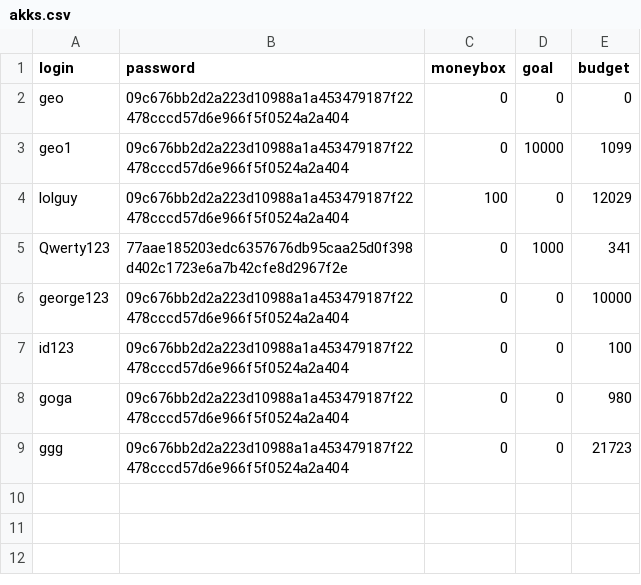
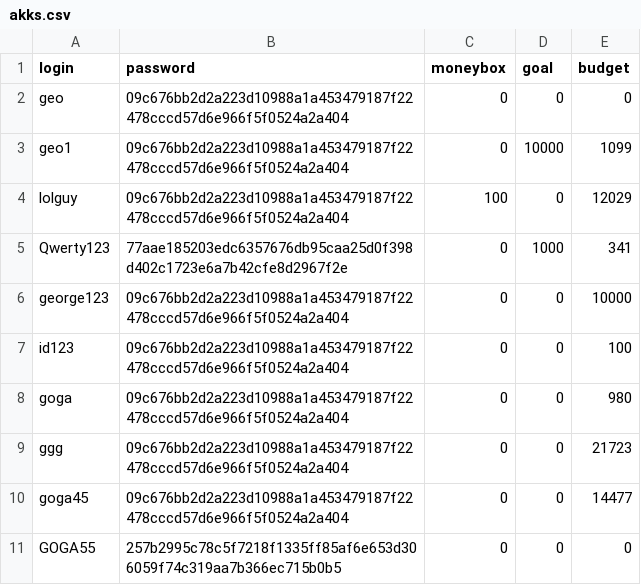
Before and after one commit to vivatttt/Bot-Accountant, a CSV file: app/csvy/akks.csv, drawn as a sheet; the diff names each change by its address in the sheet, - before the commit and + after, or states it on an @@ line.

```diff
--- a/app/csvy/akks.csv
+++ b/app/csvy/akks.csv
+row 10: goga45 | 09c676bb2d2a223d10988a1a453479187f22478cccd57d6e966f5f0524a2a404 | 0 | 0 | 14477
+row 11: GOGA55 | 257b2995c78c5f7218f1335ff85af6e653d306059f74c319aa7b366ec715b0b5 | 0 | 0 | 0
```
Also changed, not shown: app/csvy/trans.csv, 3 other files.
